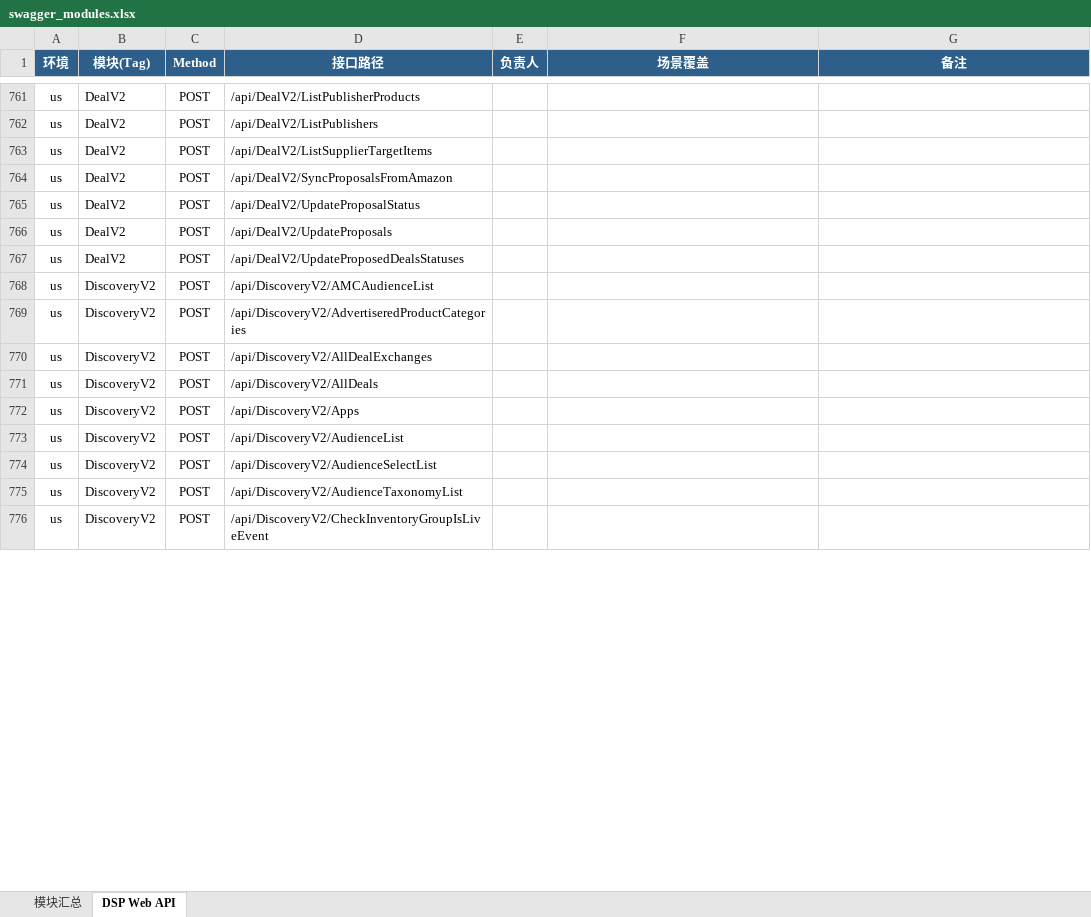
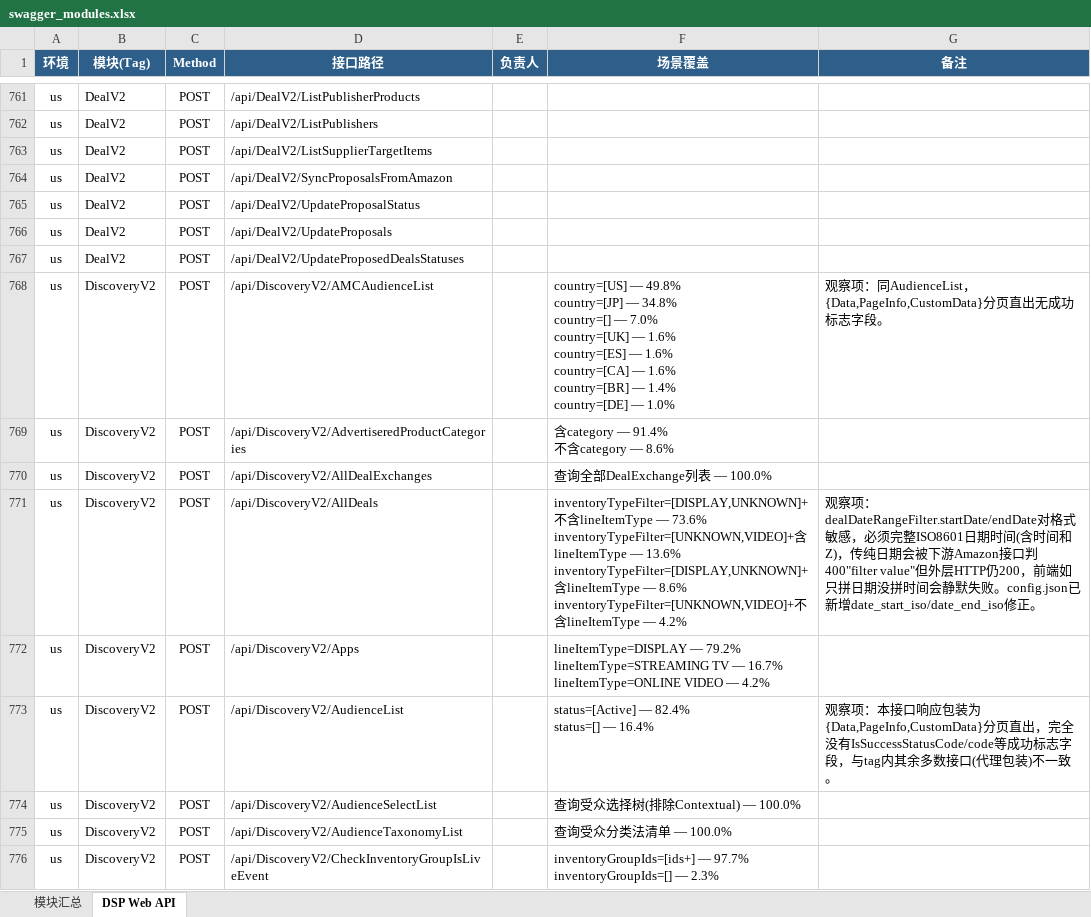
Before and after one commit to guguangjie-pacvue/ai_api, an Excel workbook: single-api/dspapi/swagger_modules.xlsx, sheet DSP Web API, drawn as a sheet; only a part is shown, gaps mark what is left out; values as stored, in another font and other column widths than the file's, no borders; ↵ is a line break in a cell; the diff covers the shown part only; the diff names each change by its address in the sheet, - before the commit and + after, or states it on an @@ line.

```diff
--- a/single-api/dspapi/swagger_modules.xlsx (sheet DSP Web API)
+++ b/single-api/dspapi/swagger_modules.xlsx (sheet DSP Web API)
-F768 (场景覆盖): (empty)
+F768 (场景覆盖): country=[US] — 49.8% ↵ country=[JP] — 34.8% ↵ country=[] — 7.0% ↵ country=[UK] — 1.6% ↵ country=[ES] — 1.6% ↵ country=[CA] — 1.6% ↵ country=[BR] — 1.4% ↵ country=[DE] — 1.0%
-G768 (备注): (empty)
+G768 (备注): 观察项：同AudienceList，{Data,PageInfo,CustomData}分页直出无成功标志字段。
-F769 (场景覆盖): (empty)
+F769 (场景覆盖): 含category — 91.4% ↵ 不含category — 8.6%
-F770 (场景覆盖): (empty)
+F770 (场景覆盖): 查询全部DealExchange列表 — 100.0%
-F771 (场景覆盖): (empty)
+F771 (场景覆盖): inventoryTypeFilter=[DISPLAY,UNKNOWN]+不含lineItemType — 73.6% ↵ inventoryTypeFilter=[UNKNOWN,VIDEO]+含lineItemType — 13.6% ↵ inventoryTypeFilter=[DISPLAY,UNKNOWN]+含lineItemType — 8.6% ↵ inventoryTypeFilter=[UNKNOWN,VIDEO]+不含lineItemType — 4.2%
-G771 (备注): (empty)
+G771 (备注): 观察项：dealDateRangeFilter.startDate/endDate对格式敏感，必须完整ISO8601日期时间(含时间和Z)，传纯日期会被下游Amazon接口判400"filter value"但外层HTTP仍200，前端如只拼日期没拼时间会静默失败。config.json已新增date_start_iso/date_end_iso修正。
-F772 (场景覆盖): (empty)
+F772 (场景覆盖): lineItemType=DISPLAY — 79.2% ↵ lineItemType=STREAMING TV — 16.7% ↵ lineItemType=ONLINE VIDEO — 4.2%
-F773 (场景覆盖): (empty)
+F773 (场景覆盖): status=[Active] — 82.4% ↵ status=[] — 16.4%
-G773 (备注): (empty)
+G773 (备注): 观察项：本接口响应包装为{Data,PageInfo,CustomData}分页直出，完全没有IsSuccessStatusCode/code等成功标志字段，与tag内其余多数接口(代理包装)不一致。
-F774 (场景覆盖): (empty)
+F774 (场景覆盖): 查询受众选择树(排除Contextual) — 100.0%
-F775 (场景覆盖): (empty)
+F775 (场景覆盖): 查询受众分类法清单 — 100.0%
-F776 (场景覆盖): (empty)
+F776 (场景覆盖): inventoryGroupIds=[ids+] — 97.7% ↵ inventoryGroupIds=[] — 2.3%
```
Also changed, not shown: 14 edited cells elsewhere in this sheet, sheet 模块汇总, 2 other files.
